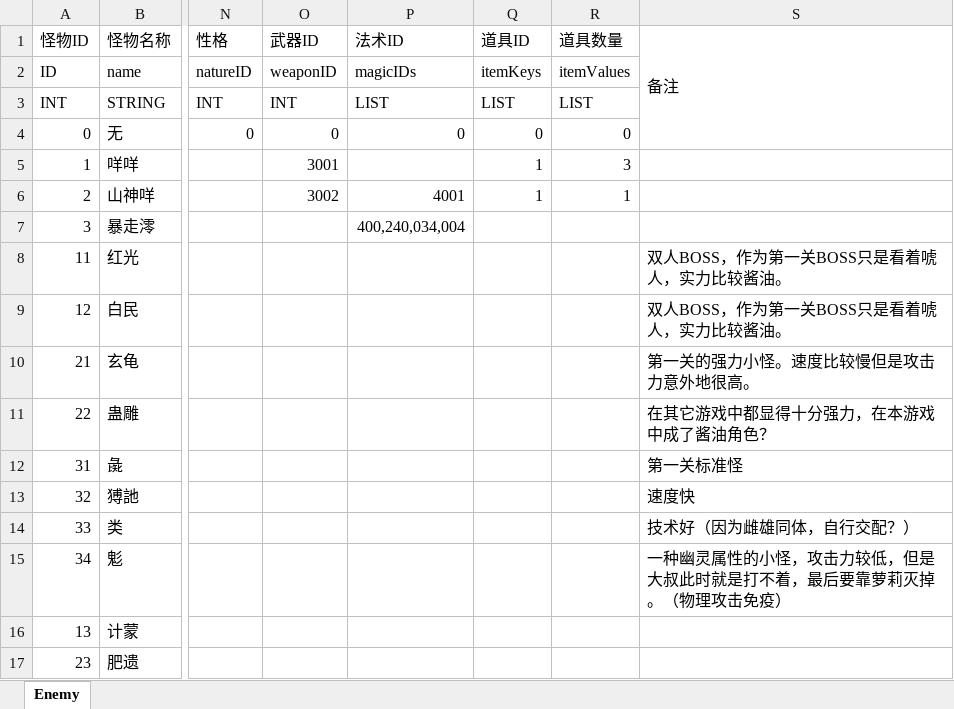
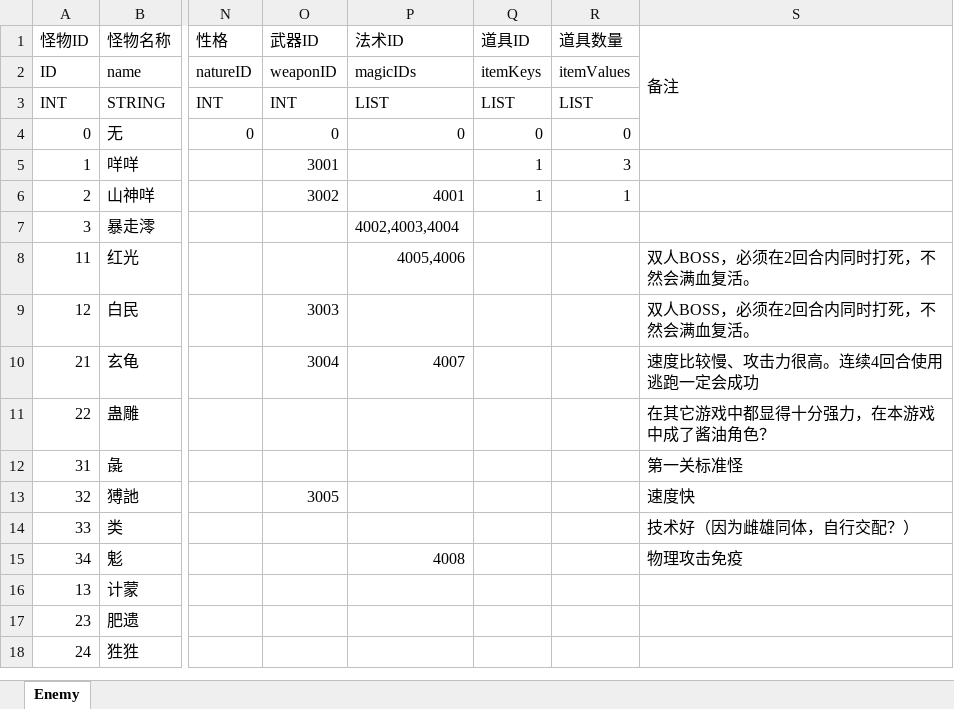
Before and after one commit to huzhangyang/ChineseRoguelikeGame, an Excel workbook: Documents/ExcelData/EnemyData.xlsx, sheet Enemy, drawn as a sheet; only a part is shown, gaps mark what is left out; the shorter side is filled out with more unchanged rows; values as stored, in another font and other column widths than the file's, no cell formats; the diff names each change by its address in the sheet, - before the commit and + after, or states it on an @@ line.

```diff
--- a/Documents/ExcelData/EnemyData.xlsx (sheet Enemy)
+++ b/Documents/ExcelData/EnemyData.xlsx (sheet Enemy)
-P7 (法术ID): 400,240,034,004
+P7 (法术ID): 4002,4003,4004
-P8 (法术ID): (empty)
+P8 (法术ID): 4005,4006
-S8:S9 (备注): 双人BOSS，作为第一关BOSS只是看着唬人，实力比较酱油。
+S8:S9 (备注): 双人BOSS，必须在2回合内同时打死，不然会满血复活。
-O9 (武器ID): (empty)
+O9 (武器ID): 3003
-O10 (武器ID): (empty)
+O10 (武器ID): 3004
-P10 (法术ID): (empty)
+P10 (法术ID): 4007
-S10 (备注): 第一关的强力小怪。速度比较慢但是攻击力意外地很高。
+S10 (备注): 速度比较慢、攻击力很高。连续4回合使用逃跑一定会成功
-O13 (武器ID): (empty)
+O13 (武器ID): 3005
-P15 (法术ID): (empty)
+P15 (法术ID): 4008
-S15 (备注): 一种幽灵属性的小怪，攻击力较低，但是大叔此时就是打不着，最后要靠萝莉灭掉。（物理攻击免疫）
+S15 (备注): 物理攻击免疫
```
Also changed, not shown: cell formats, Documents/ExcelData/ItemData.xlsx, Documents/ExcelData/SkillData.xlsx.
